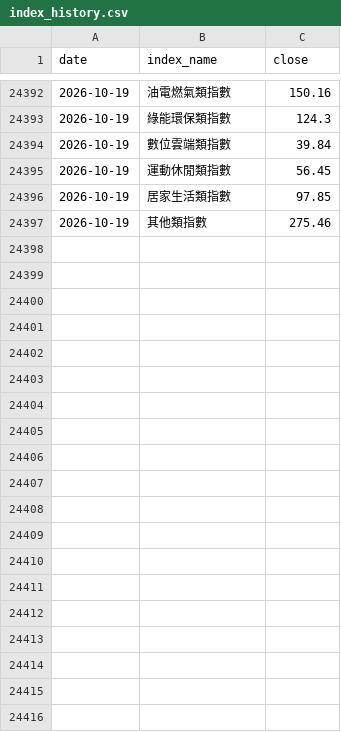
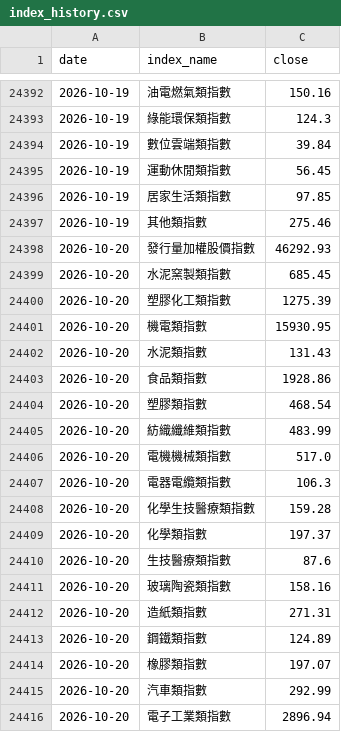
Before and after one commit to skycookie0109-ux/sector-rotation, a CSV file: data/history/index_history.csv, drawn as a sheet; only a part is shown, gaps mark what is left out; the diff covers the shown part only; the diff names each change by its address in the sheet, - before the commit and + after, or states it on an @@ line.

```diff
--- a/data/history/index_history.csv
+++ b/data/history/index_history.csv
+row 24398: 2026-10-20 | 發行量加權股價指數 | 46292.93
+row 24399: 2026-10-20 | 水泥窯製類指數 | 685.45
+row 24400: 2026-10-20 | 塑膠化工類指數 | 1275.39
+row 24401: 2026-10-20 | 機電類指數 | 15930.95
+row 24402: 2026-10-20 | 水泥類指數 | 131.43
+row 24403: 2026-10-20 | 食品類指數 | 1928.86
+row 24404: 2026-10-20 | 塑膠類指數 | 468.54
+row 24405: 2026-10-20 | 紡織纖維類指數 | 483.99
+row 24406: 2026-10-20 | 電機機械類指數 | 517.0
+row 24407: 2026-10-20 | 電器電纜類指數 | 106.3
+row 24408: 2026-10-20 | 化學生技醫療類指數 | 159.28
+row 24409: 2026-10-20 | 化學類指數 | 197.37
+row 24410: 2026-10-20 | 生技醫療類指數 | 87.6
+row 24411: 2026-10-20 | 玻璃陶瓷類指數 | 158.16
+row 24412: 2026-10-20 | 造紙類指數 | 271.31
+row 24413: 2026-10-20 | 鋼鐵類指數 | 124.89
+row 24414: 2026-10-20 | 橡膠類指數 | 197.07
+row 24415: 2026-10-20 | 汽車類指數 | 292.99
+row 24416: 2026-10-20 | 電子工業類指數 | 2896.94
```
Also changed, not shown: 19 added rows elsewhere in this file, data/history/chips.csv, 4 other files.
